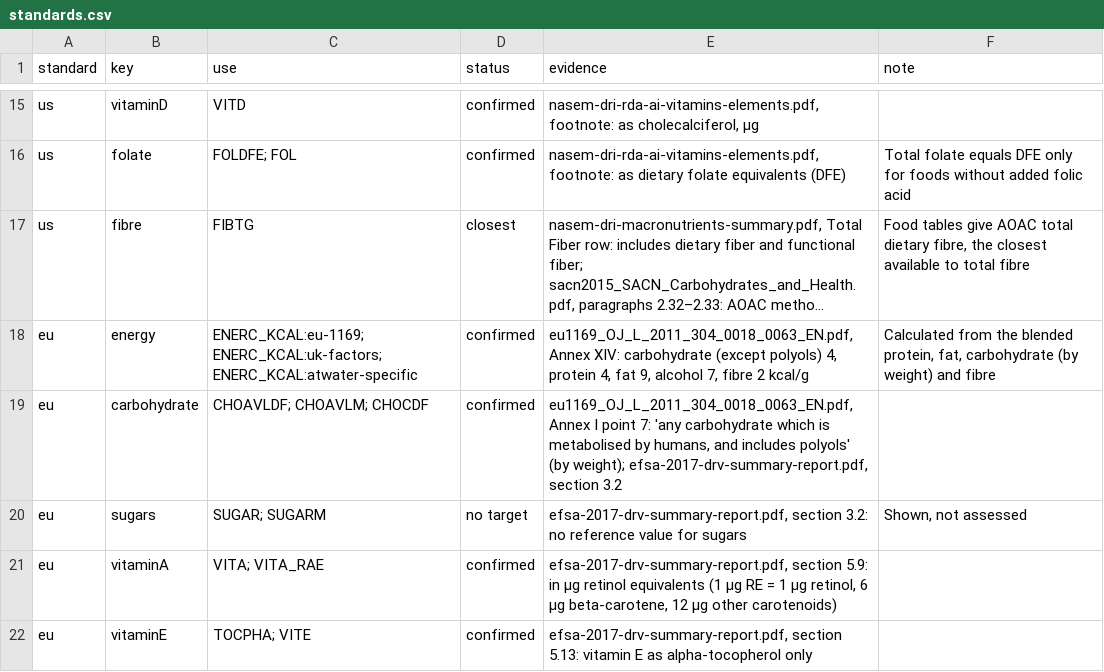
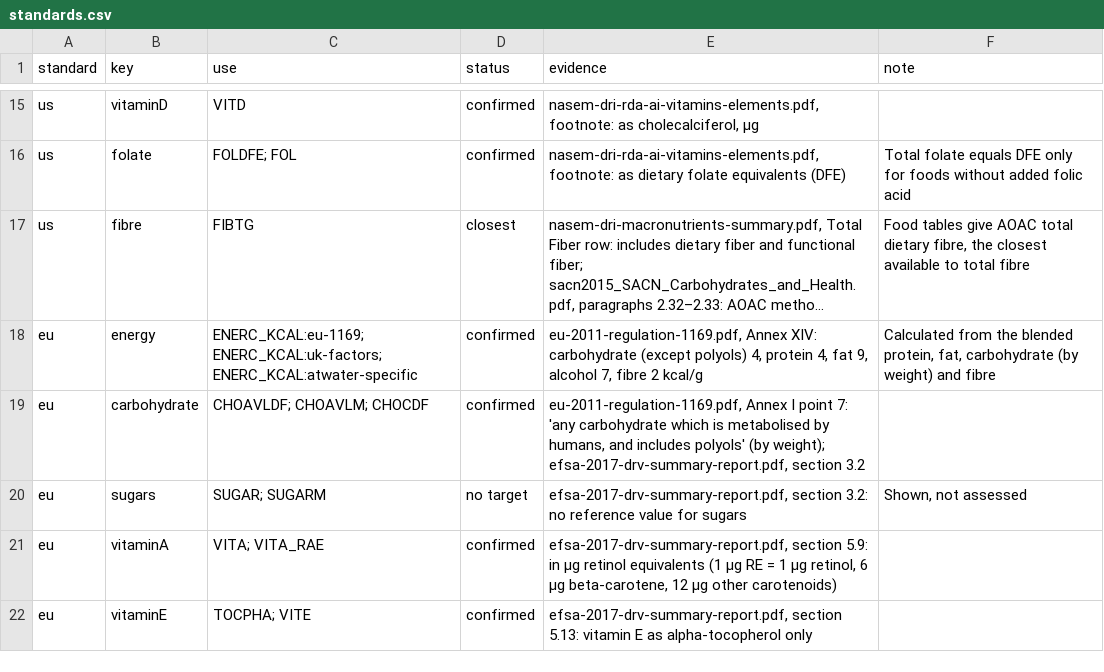
Before and after one commit to mehfoos/halfbakedtools, a CSV file: tools/nutrient-planner/pipeline/blend/standards.csv, drawn as a sheet; only a part is shown, gaps mark what is left out; long unchanged cells end in …; the diff names each change by its address in the sheet, - before the commit and + after, or states it on an @@ line.

```diff
--- a/tools/nutrient-planner/pipeline/blend/standards.csv
+++ b/tools/nutrient-planner/pipeline/blend/standards.csv
-E18 (evidence): eu1169_OJ_L_2011_304_0018_0063_EN.pdf, Annex XIV:…
+E18 (evidence): eu-2011-regulation-1169.pdf, Annex XIV:…
-E19 (evidence): eu1169_OJ_L_2011_304_0018_0063_EN.pdf, Annex I…
+E19 (evidence): eu-2011-regulation-1169.pdf, Annex I…
```
Also changed, not shown: 24 other files.
